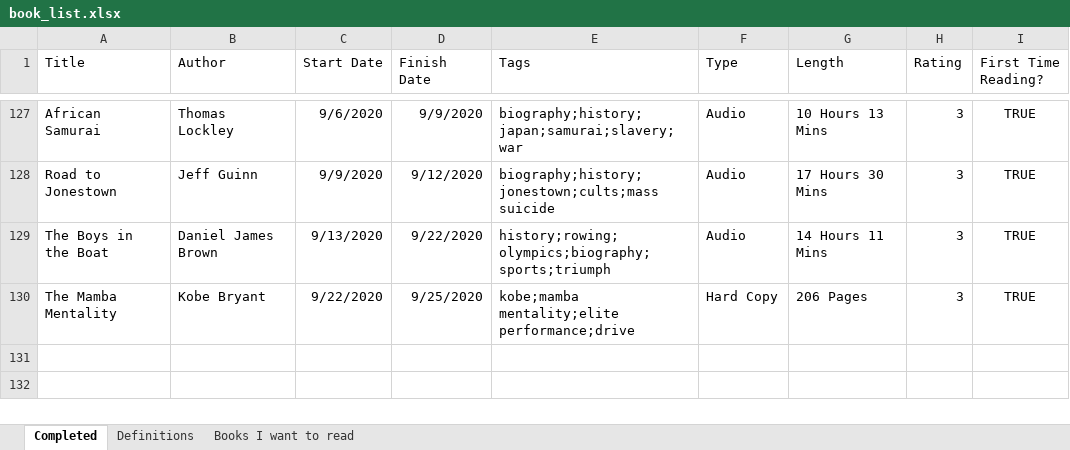
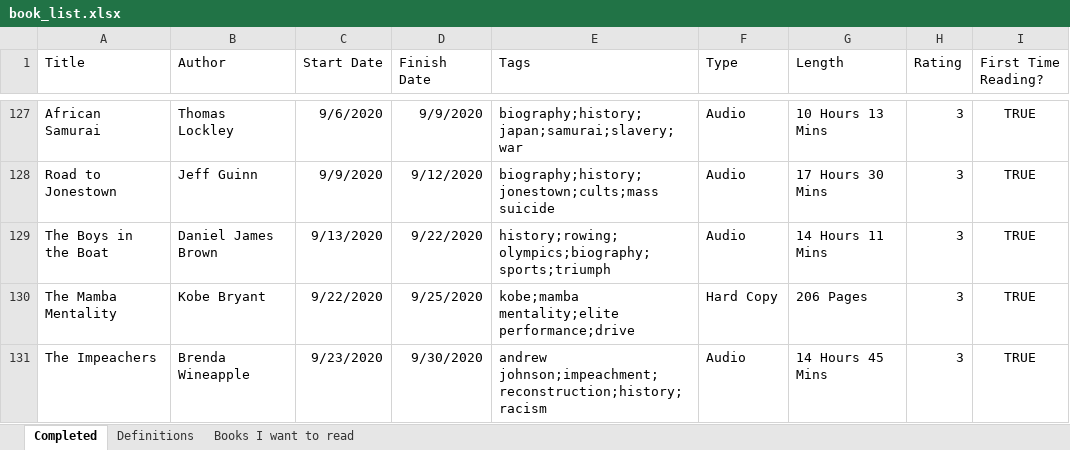
Before and after one commit to zachfloro/reading_list, an Excel workbook: book_list.xlsx, sheet Completed, drawn as a sheet; only a part is shown, gaps mark what is left out; values as stored, in another font and other column widths than the file's, no borders; the diff names each change by its address in the sheet, - before the commit and + after, or states it on an @@ line.

Commit message:
added the impeachers

```diff
--- a/book_list.xlsx (sheet Completed)
+++ b/book_list.xlsx (sheet Completed)
+row 131: The Impeachers | Brenda Wineapple | 9/23/2020 | 9/30/2020 | andrew johnson;impeachment;reconstruction;history;racism | Audio | 14 Hours 45 Mins | 3 | TRUE
```
